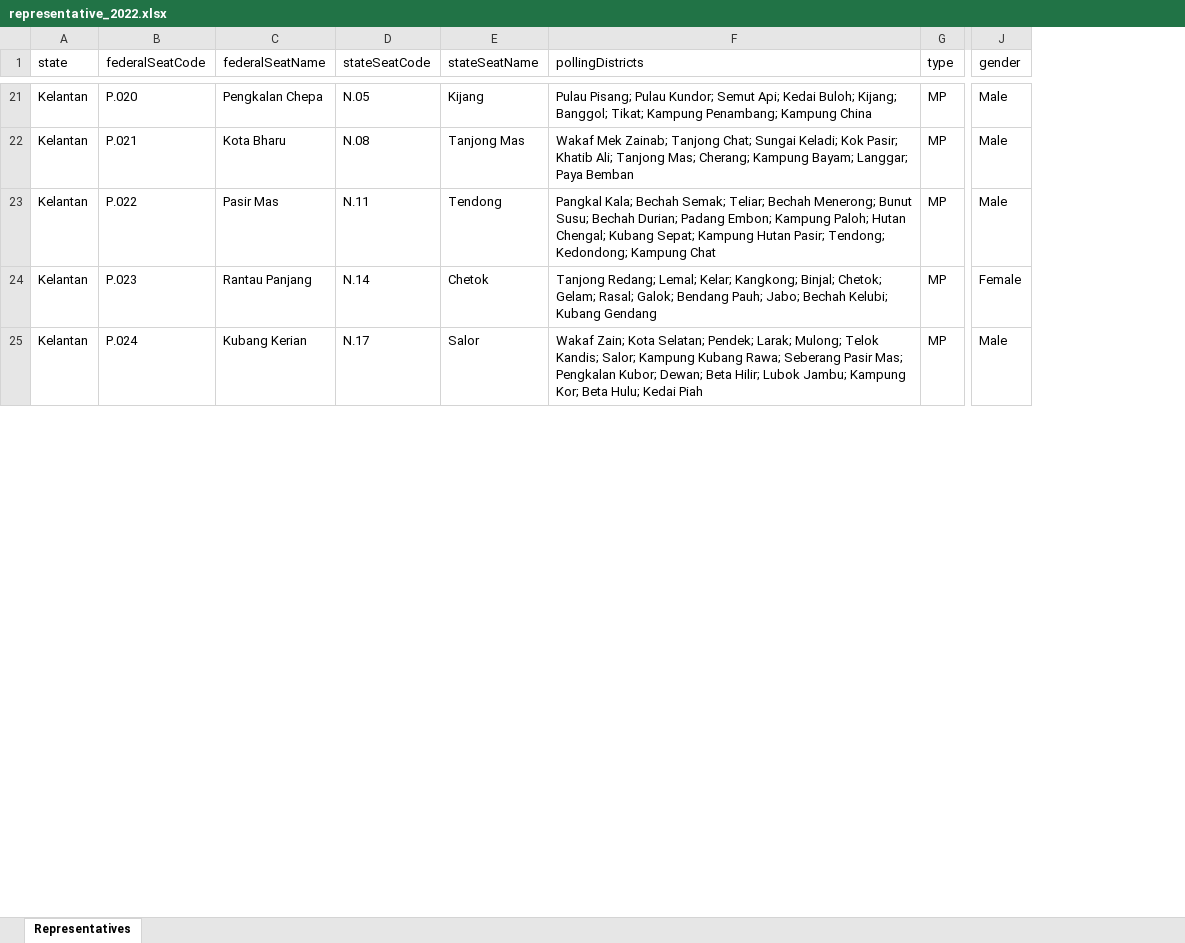
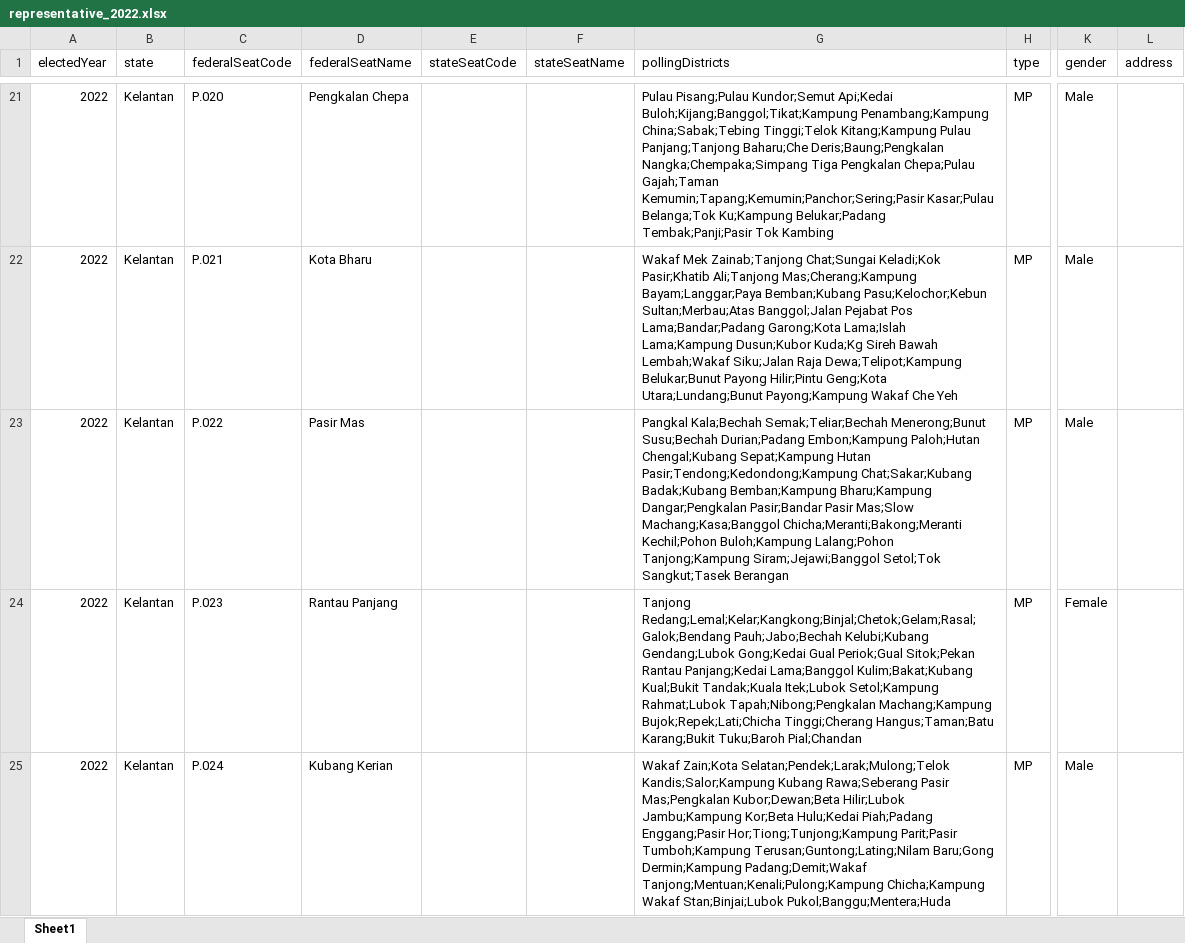
Before and after one commit to delacrixmorgan/whoadunit.github.io, an Excel workbook: data/xlsx/representative_2022.xlsx, sheet Sheet1, drawn as a sheet; only a part is shown, gaps mark what is left out; values as stored, in another font and other column widths than the file's, no borders; addresses are those after the commit; the diff covers the shown part only; the diff names each change by its address in the sheet, - before the commit and + after, or states it on an @@ line.

```diff
--- a/data/xlsx/representative_2022.xlsx (sheet Sheet1)
+++ b/data/xlsx/representative_2022.xlsx (sheet Sheet1)
-sheet tab: Representatives
+sheet tab: Sheet1
+column A (electedYear), rows 21-25: all 2022
+column L (address), empty
-E21 (stateSeatCode): N.05
+E21 (stateSeatCode): (empty)
-F21 (stateSeatName): Kijang
+F21 (stateSeatName): (empty)
-G21 (pollingDistricts): Pulau Pisang; Pulau Kundor; Semut Api; Kedai Buloh; Kijang; Banggol; Tikat; Kampung Penambang; Kampung China
+G21 (pollingDistricts): Pulau Pisang;Pulau Kundor;Semut Api;Kedai Buloh;Kijang;Banggol;Tikat;Kampung Penambang;Kampung China;Sabak;Tebing Tinggi;Telok Kitang;Kampung Pulau Panjang;Tanjong Baharu;Che Deris;Baung;Pengkalan Nangka;Chempaka;Simpang Tiga Pengkalan Chepa;Pulau Gajah;Taman Kemumin;Tapang;Kemumin;Panchor;Sering;Pasir Kasar;Pulau Belanga;Tok Ku;Kampung Belukar;Padang Tembak;Panji;Pasir Tok Kambing
-E22 (stateSeatCode): N.08
+E22 (stateSeatCode): (empty)
-F22 (stateSeatName): Tanjong Mas
+F22 (stateSeatName): (empty)
-G22 (pollingDistricts): Wakaf Mek Zainab; Tanjong Chat; Sungai Keladi; Kok Pasir; Khatib Ali; Tanjong Mas; Cherang; Kampung Bayam; Langgar; Paya Bemban
+G22 (pollingDistricts): Wakaf Mek Zainab;Tanjong Chat;Sungai Keladi;Kok Pasir;Khatib Ali;Tanjong Mas;Cherang;Kampung Bayam;Langgar;Paya Bemban;Kubang Pasu;Kelochor;Kebun Sultan;Merbau;Atas Banggol;Jalan Pejabat Pos Lama;Bandar;Padang Garong;Kota Lama;Islah Lama;Kampung Dusun;Kubor Kuda;Kg Sireh Bawah Lembah;Wakaf Siku;Jalan Raja Dewa;Telipot;Kampung Belukar;Bunut Payong Hilir;Pintu Geng;Kota Utara;Lundang;Bunut Payong;Kampung Wakaf Che Yeh
-E23 (stateSeatCode): N.11
+E23 (stateSeatCode): (empty)
-F23 (stateSeatName): Tendong
+F23 (stateSeatName): (empty)
-G23 (pollingDistricts): Pangkal Kala; Bechah Semak; Teliar; Bechah Menerong; Bunut Susu; Bechah Durian; Padang Embon; Kampung Paloh; Hutan Chengal; Kubang Sepat; Kampung Hutan Pasir; Tendong; Kedondong; Kampung Chat
+G23 (pollingDistricts): Pangkal Kala;Bechah Semak;Teliar;Bechah Menerong;Bunut Susu;Bechah Durian;Padang Embon;Kampung Paloh;Hutan Chengal;Kubang Sepat;Kampung Hutan Pasir;Tendong;Kedondong;Kampung Chat;Sakar;Kubang Badak;Kubang Bemban;Kampung Bharu;Kampung Dangar;Pengkalan Pasir;Bandar Pasir Mas;Slow Machang;Kasa;Banggol Chicha;Meranti;Bakong;Meranti Kechil;Pohon Buloh;Kampung Lalang;Pohon Tanjong;Kampung Siram;Jejawi;Banggol Setol;Tok Sangkut;Tasek Berangan
-E24 (stateSeatCode): N.14
+E24 (stateSeatCode): (empty)
-F24 (stateSeatName): Chetok
+F24 (stateSeatName): (empty)
-G24 (pollingDistricts): Tanjong Redang; Lemal; Kelar; Kangkong; Binjal; Chetok; Gelam; Rasal; Galok; Bendang Pauh; Jabo; Bechah Kelubi; Kubang Gendang
+G24 (pollingDistricts): Tanjong Redang;Lemal;Kelar;Kangkong;Binjal;Chetok;Gelam;Rasal;Galok;Bendang Pauh;Jabo;Bechah Kelubi;Kubang Gendang;Lubok Gong;Kedai Gual Periok;Gual Sitok;Pekan Rantau Panjang;Kedai Lama;Banggol Kulim;Bakat;Kubang Kual;Bukit Tandak;Kuala Itek;Lubok Setol;Kampung Rahmat;Lubok Tapah;Nibong;Pengkalan Machang;Kampung Bujok;Repek;Lati;Chicha Tinggi;Cherang Hangus;Taman;Batu Karang;Bukit Tuku;Baroh Pial;Chandan
-E25 (stateSeatCode): N.17
+E25 (stateSeatCode): (empty)
-F25 (stateSeatName): Salor
+F25 (stateSeatName): (empty)
-G25 (pollingDistricts): Wakaf Zain; Kota Selatan; Pendek; Larak; Mulong; Telok Kandis; Salor; Kampung Kubang Rawa; Seberang Pasir Mas; Pengkalan Kubor; Dewan; Beta Hilir; Lubok Jambu; Kampung Kor; Beta Hulu; Kedai Piah
+G25 (pollingDistricts): Wakaf Zain;Kota Selatan;Pendek;Larak;Mulong;Telok Kandis;Salor;Kampung Kubang Rawa;Seberang Pasir Mas;Pengkalan Kubor;Dewan;Beta Hilir;Lubok Jambu;Kampung Kor;Beta Hulu;Kedai Piah;Padang Enggang;Pasir Hor;Tiong;Tunjong;Kampung Parit;Pasir Tumboh;Kampung Terusan;Guntong;Lating;Nilam Baru;Gong Dermin;Kampung Padang;Demit;Wakaf Tanjong;Mentuan;Kenali;Pulong;Kampung Chicha;Kampung Wakaf Stan;Binjai;Lubok Pukol;Banggu;Mentera;Huda
```
Also changed, not shown: 679 edited cells elsewhere in this sheet, data/xlsx/representative_2023.xlsx, data/xlsx/representative_base.xlsx, 23 other files.
